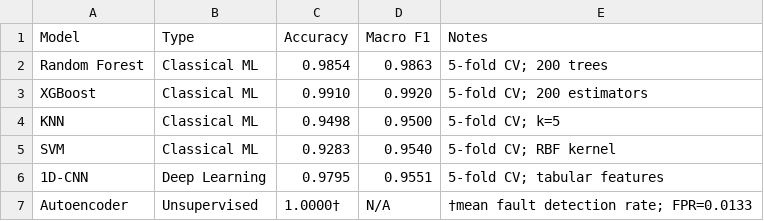
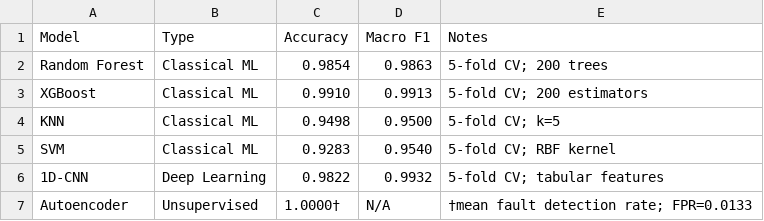
Before and after one commit to Vybh/windproject, a CSV file: paper/tables/table3_ml_vs_dl_comparison.csv, drawn as a sheet.

```diff
--- a/paper/tables/table3_ml_vs_dl_comparison.csv
+++ b/paper/tables/table3_ml_vs_dl_comparison.csv
@@ -2,6 +2,6 @@ Model,Type,Accuracy,Macro F1,Notes
 Random Forest,Classical ML,0.9854,0.9863,5-fold CV; 200 trees
-XGBoost,Classical ML,0.9910,0.9920,5-fold CV; 200 estimators
+XGBoost,Classical ML,0.9910,0.9913,5-fold CV; 200 estimators
 KNN,Classical ML,0.9498,0.9500,5-fold CV; k=5
 SVM,Classical ML,0.9283,0.9540,5-fold CV; RBF kernel
-1D-CNN,Deep Learning,0.9795,0.9551,5-fold CV; tabular features
+1D-CNN,Deep Learning,0.9822,0.9932,5-fold CV; tabular features
 Autoencoder,Unsupervised,1.0000†,N/A,†mean fault detection rate; FPR=0.0133
```
Also changed, not shown: paper/tables/table2_classical_ml_performance.csv, 46 other files.
